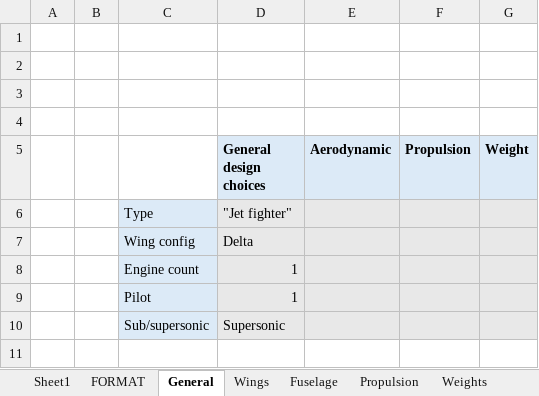
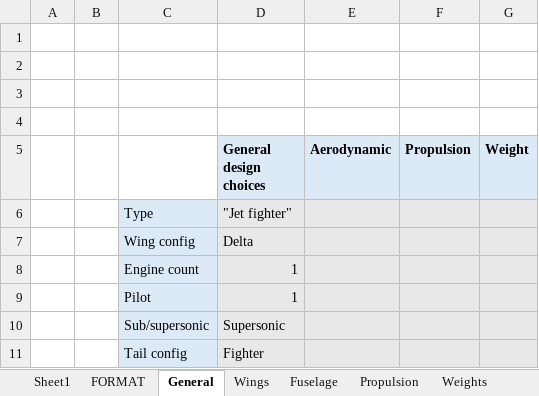
Before and after one commit to Idopt-Lab/air-vehicle-design, an Excel workbook: examples/F-16A B Block 10 and 15/Operator/F-16A Block 50.xlsx, sheet General, drawn as a sheet; values as stored, in another font and other column widths than the file's, no borders; conditional formats not drawn; the diff names each change by its address in the sheet, - before the commit and + after, or states it on an @@ line.

```diff
--- a/examples/F-16A B Block 10 and 15/Operator/F-16A Block 50.xlsx (sheet General)
+++ b/examples/F-16A B Block 10 and 15/Operator/F-16A Block 50.xlsx (sheet General)
+row 11:  |  | Tail config | Fighter
```
Also changed, not shown: 2 other files.
